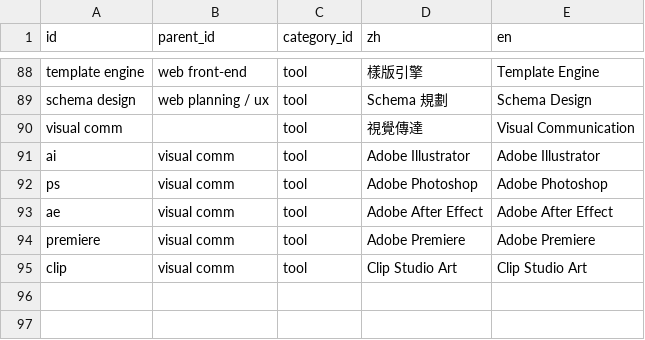
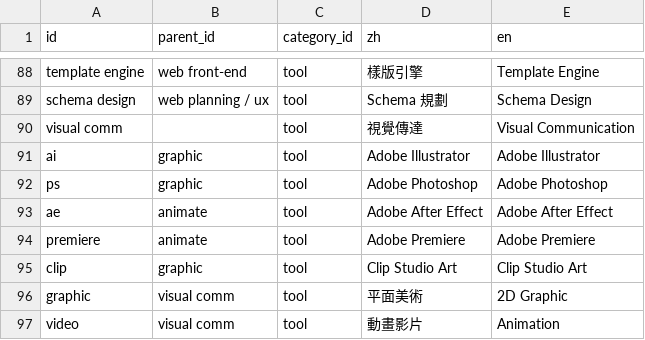
Before and after one commit to ETBlue/ETOP, a CSV file: data/ETOP - data - tag.csv (was static/media/ETOP - data - tag.1296d602.csv), drawn as a sheet; only a part is shown, gaps mark what is left out.

```diff
--- a/static/media/ETOP - data - tag.1296d602.csv
+++ b/data/ETOP - data - tag.csv
@@ -90,6 +90,8 @@ schema design,web planning / ux,tool,Schema 規劃,Schema Design
 visual comm,,tool,視覺傳達,Visual Communication
-ai,visual comm,tool,Adobe Illustrator,Adobe Illustrator
-ps,visual comm,tool,Adobe Photoshop,Adobe Photoshop
-ae,visual comm,tool,Adobe After Effect,Adobe After Effect
-premiere,visual comm,tool,Adobe Premiere,Adobe Premiere
-clip,visual comm,tool,Clip Studio Art,Clip Studio Art
+ai,graphic,tool,Adobe Illustrator,Adobe Illustrator
+ps,graphic,tool,Adobe Photoshop,Adobe Photoshop
+ae,animate,tool,Adobe After Effect,Adobe After Effect
+premiere,animate,tool,Adobe Premiere,Adobe Premiere
+clip,graphic,tool,Clip Studio Art,Clip Studio Art
+graphic,visual comm,tool,平面美術,2D Graphic
+video,visual comm,tool,動畫影片,Animation
```
Also changed, not shown: 10 other files.
